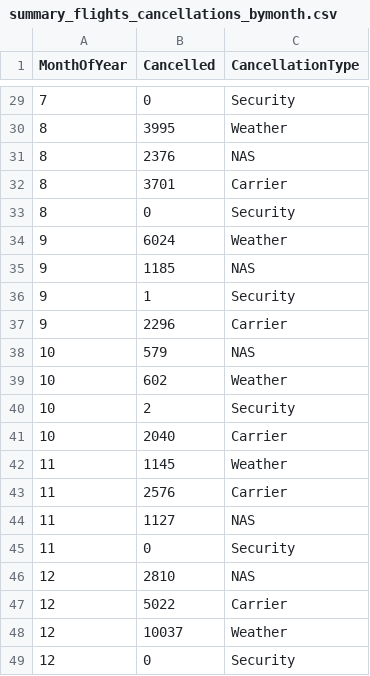
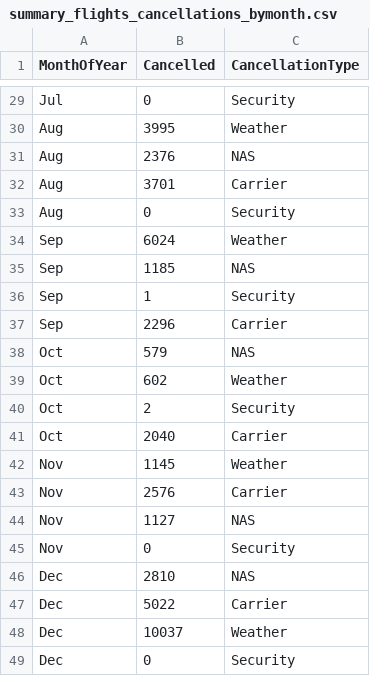
Before and after one commit to tvikkula/visualize-d3, a CSV file: data/summary_flights_cancellations_bymonth.csv, drawn as a sheet; only a part is shown, gaps mark what is left out; the diff covers the shown part only.

Commit message:
Changed months from ints to text abbrevs.

```diff
--- a/data/summary_flights_cancellations_bymonth.csv
+++ b/data/summary_flights_cancellations_bymonth.csv
@@ -29,21 +29,21 @@ MonthOfYear,Cancelled,CancellationType
-7,0,Security
-8,3995,Weather
-8,2376,NAS
-8,3701,Carrier
-8,0,Security
-9,6024,Weather
-9,1185,NAS
-9,1,Security
-9,2296,Carrier
-10,579,NAS
-10,602,Weather
-10,2,Security
-10,2040,Carrier
-11,1145,Weather
-11,2576,Carrier
-11,1127,NAS
-11,0,Security
-12,2810,NAS
-12,5022,Carrier
-12,10037,Weather
-12,0,Security
+Jul,0,Security
+Aug,3995,Weather
+Aug,2376,NAS
+Aug,3701,Carrier
+Aug,0,Security
+Sep,6024,Weather
+Sep,1185,NAS
+Sep,1,Security
+Sep,2296,Carrier
+Oct,579,NAS
+Oct,602,Weather
+Oct,2,Security
+Oct,2040,Carrier
+Nov,1145,Weather
+Nov,2576,Carrier
+Nov,1127,NAS
+Nov,0,Security
+Dec,2810,NAS
+Dec,5022,Carrier
+Dec,10037,Weather
+Dec,0,Security
```
Also changed, not shown: 27 edited cells elsewhere in this file, 1 other file.
